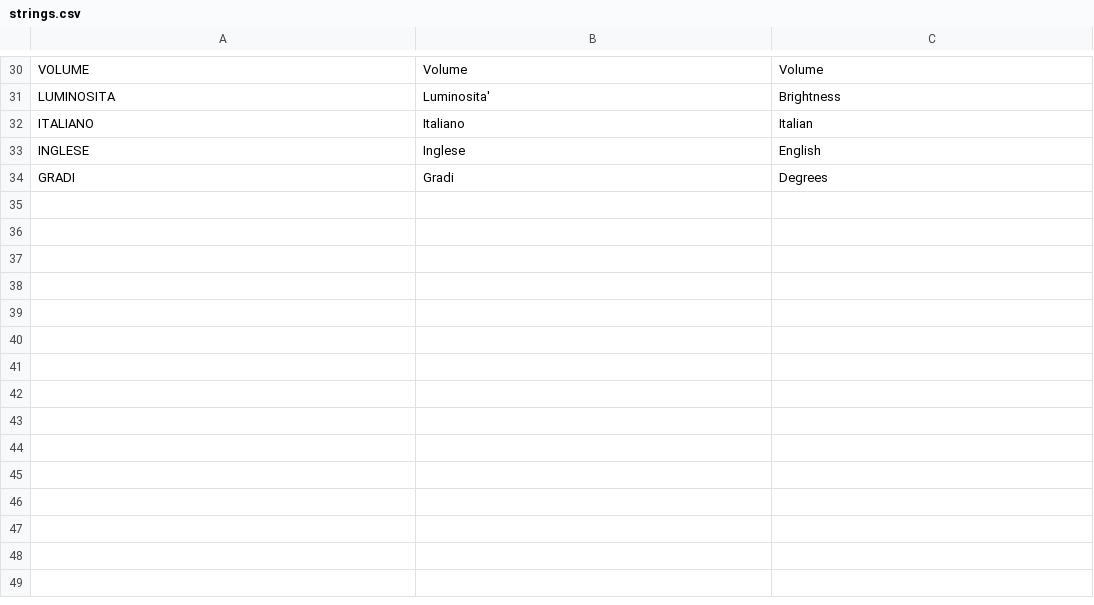
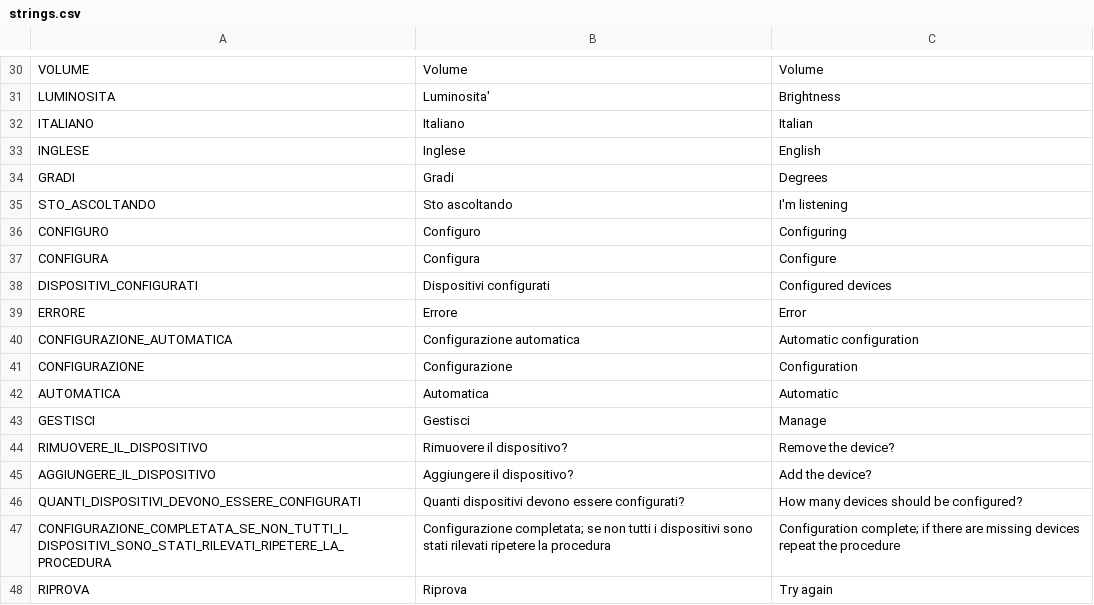
Before and after one commit to HSW-Bologna/easyconnect, a CSV file: assets/translations/strings/strings.csv, drawn as a sheet; only a part is shown, gaps mark what is left out.

```diff
--- a/assets/translations/strings/strings.csv
+++ b/assets/translations/strings/strings.csv
@@ -34 +34,15 @@ INGLESE, Inglese, English
 GRADI, Gradi, Degrees
+STO_ASCOLTANDO, Sto ascoltando, I'm listening
+CONFIGURO, Configuro, Configuring
+CONFIGURA, Configura, Configure
+DISPOSITIVI_CONFIGURATI, Dispositivi configurati, Configured devices
+ERRORE, Errore, Error
+CONFIGURAZIONE_AUTOMATICA, Configurazione automatica, Automatic configuration
+CONFIGURAZIONE, Configurazione, Configuration
+AUTOMATICA, Automatica, Automatic
+GESTISCI, Gestisci, Manage
+RIMUOVERE_IL_DISPOSITIVO, Rimuovere il dispositivo?, Remove the device?
+AGGIUNGERE_IL_DISPOSITIVO, Aggiungere il dispositivo?, Add the device?
+QUANTI_DISPOSITIVI_DEVONO_ESSERE_CONFIGURATI, Quanti dispositivi devono essere configurati?, How many devices should be configured?
+CONFIGURAZIONE_COMPLETATA_SE_NON_TUTTI_I_DISPOSITIVI_SONO_STATI_RILEVATI_RIPETERE_LA_PROCEDURA, Configurazione completata; se non tutti i dispositivi sono stati rilevati ripetere la procedura, Configuration complete; if there are missing devices repeat the procedure
+RIPROVA, Riprova, Try again
```
Also changed, not shown: 31 other files.
